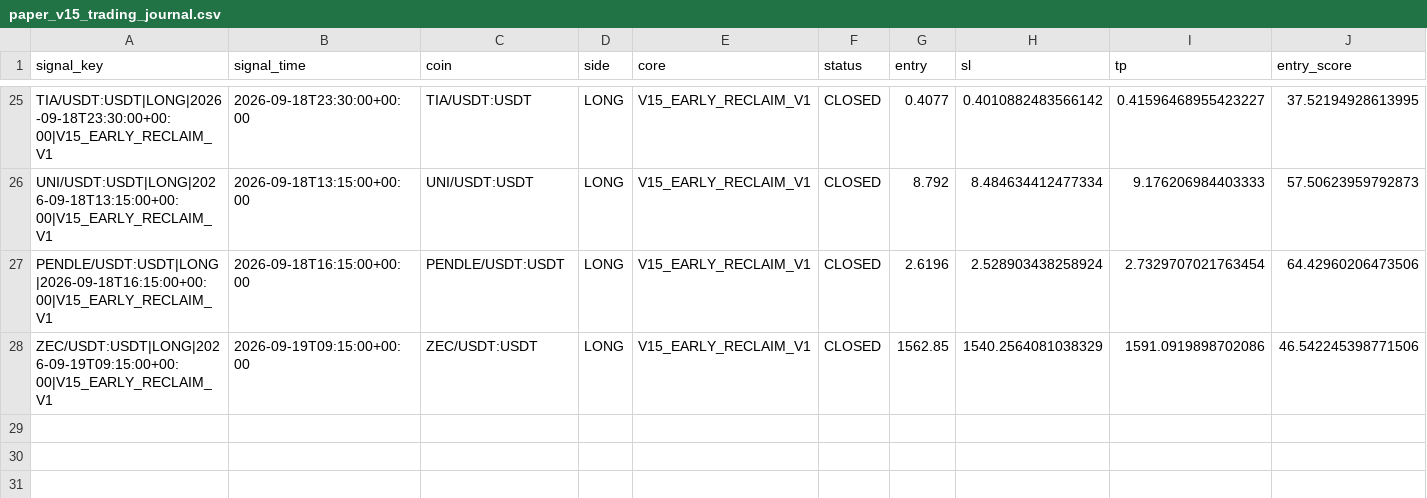
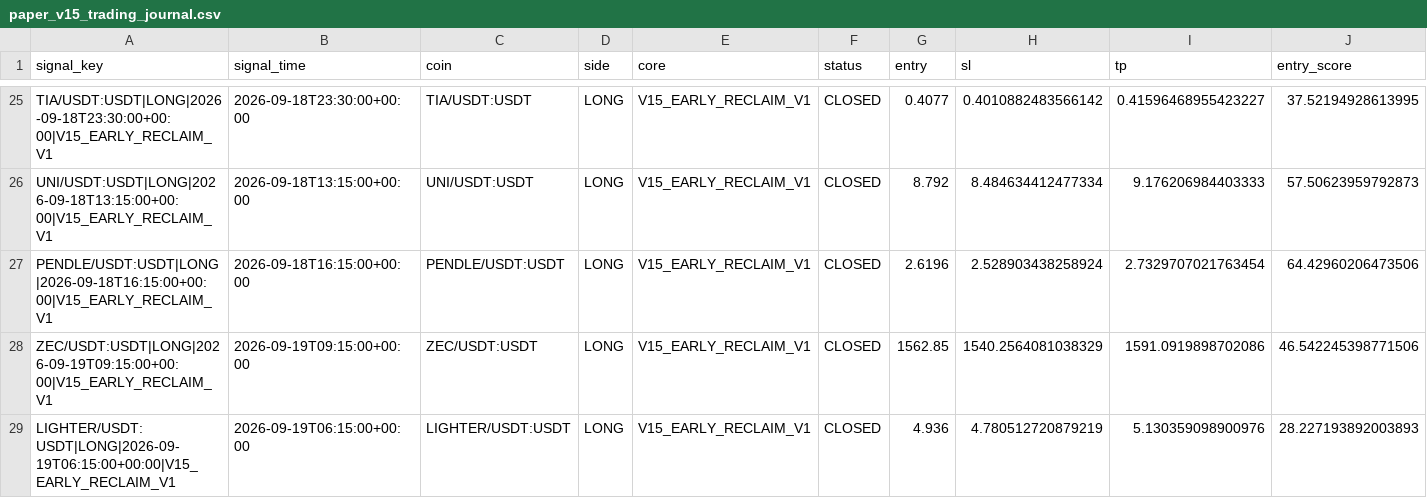
Before and after one commit to samesameagro-droid/sam-edge-v15-v8i, a CSV file: paper_v15_trading_journal.csv, drawn as a sheet; only a part is shown, gaps mark what is left out; rows hold the shown columns only; the diff names each change by its address in the sheet, - before the commit and + after, or states it on an @@ line.

Commit message:
paper: V15 professional forward state

```diff
--- a/paper_v15_trading_journal.csv
+++ b/paper_v15_trading_journal.csv
+row 29: LIGHTER/USDT:USDT|LONG|2026-09-19T06:15:00+00:00|V15_EARLY_RECLAIM_V1 | 2026-09-19T06:15:00+00:00 | LIGHTER/USDT:USDT | LONG | V15_EARLY_RECLAIM_V1 | CLOSED | 4.936 | 4.780512720879219 | 5.130359098900976 | 28.227193892003893
```
Also changed, not shown: v15_forward_test_master_journal.csv, 8 other files.
